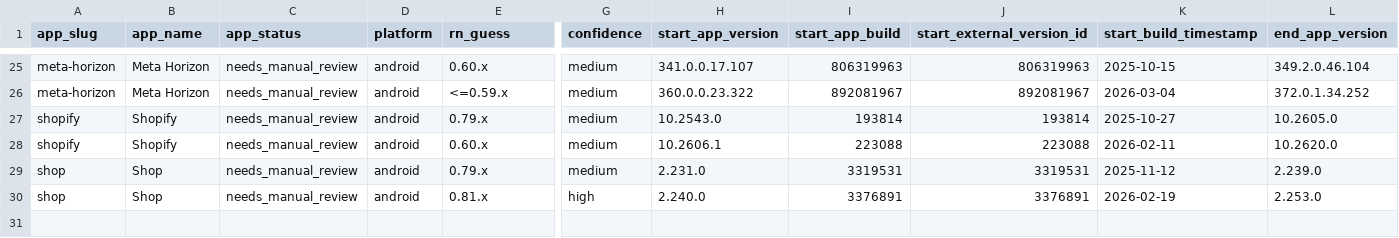
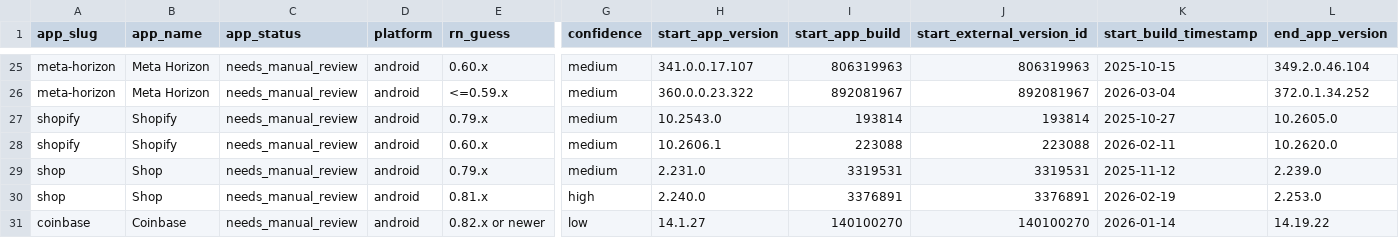
Before and after one commit to wowlocal/rn, a CSV file: reports/all-apps-rn-timeline.csv, drawn as a sheet; only a part is shown, gaps mark what is left out; rows hold the shown columns only; the diff names each change by its address in the sheet, - before the commit and + after, or states it on an @@ line.

Commit message:
Analyze Coinbase Android samples

```diff
--- a/reports/all-apps-rn-timeline.csv
+++ b/reports/all-apps-rn-timeline.csv
+row 31: coinbase | Coinbase | needs_manual_review | android | 0.82.x or newer | low | 14.1.27 | 140100270 | 140100270 | 2026-01-14 | 14.19.22
```
Also changed, not shown: 12 other files.
